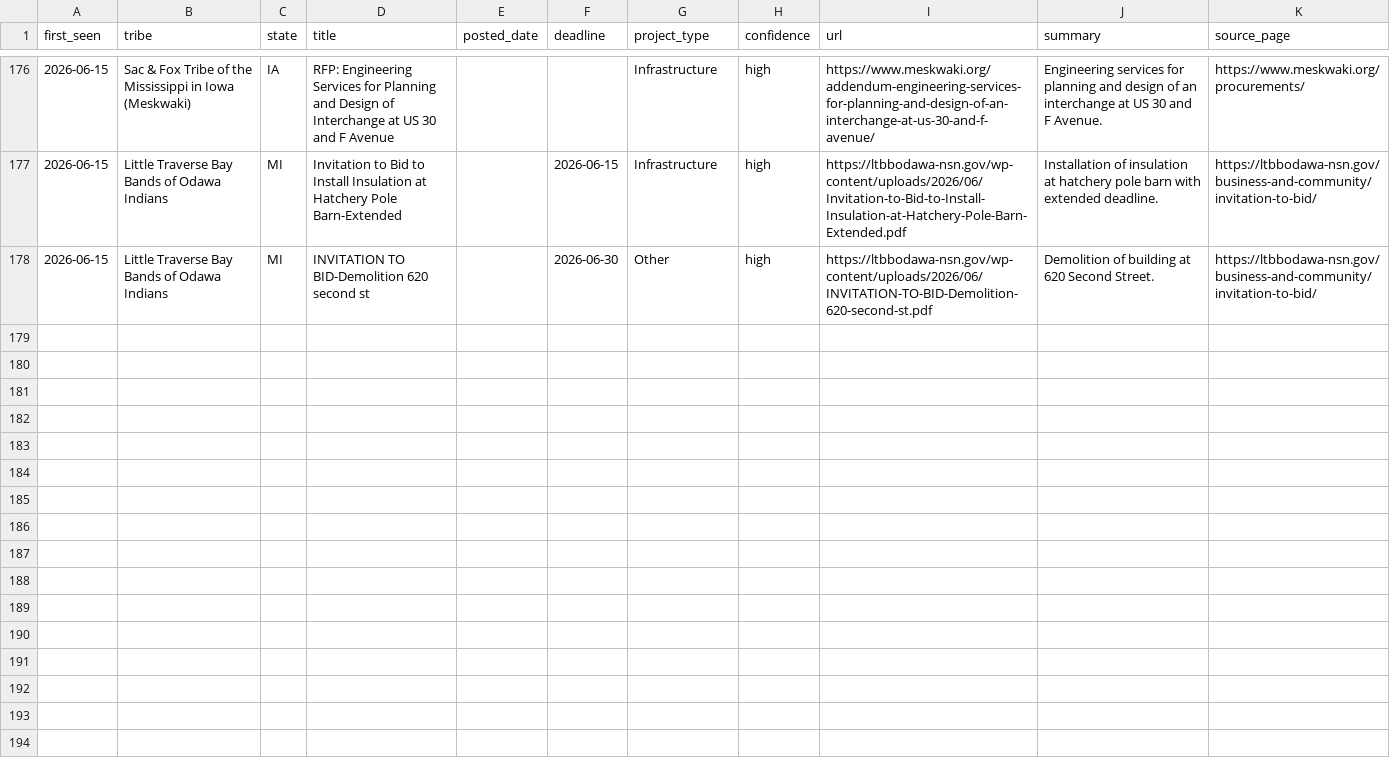
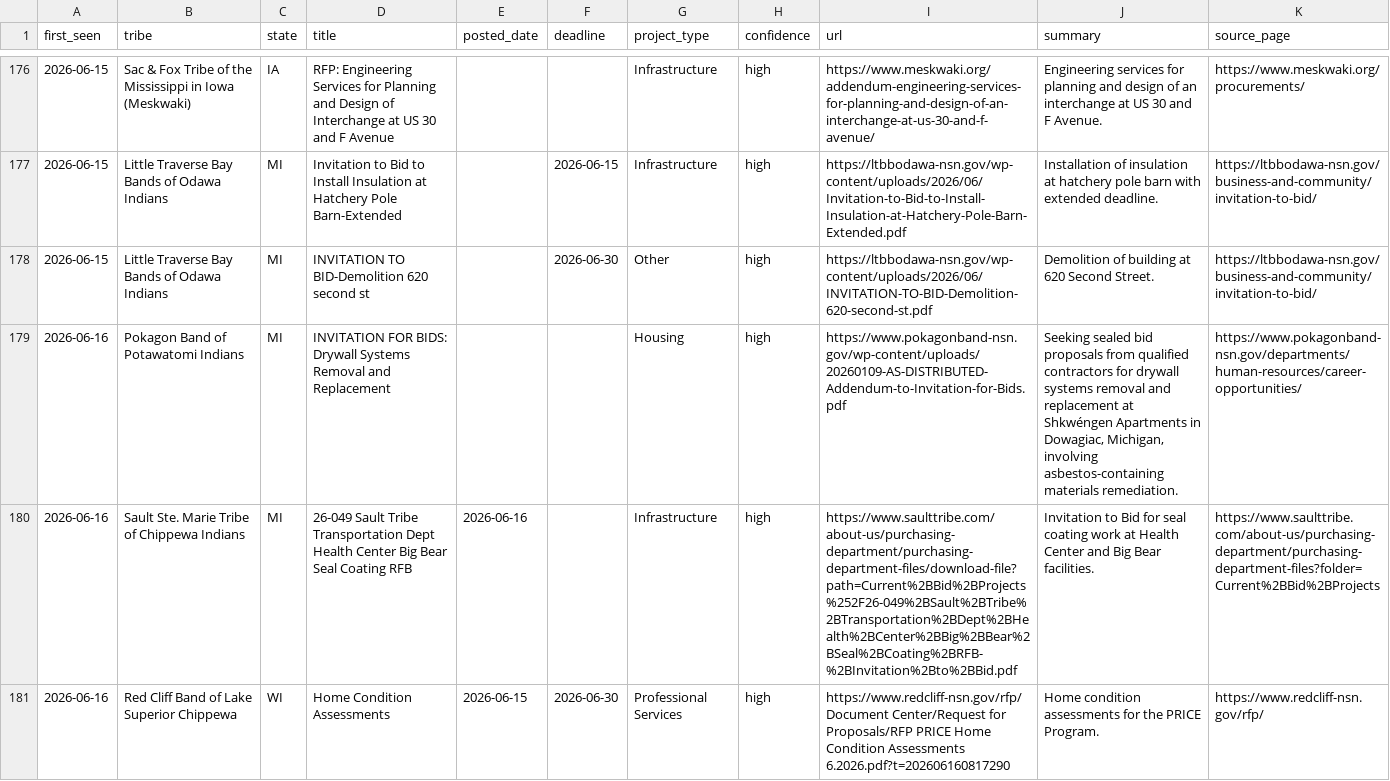
Before and after one commit to revelinvestments/tribal-rfp-scraper, a CSV file: data/all_rfps.csv, drawn as a sheet; only a part is shown, gaps mark what is left out; the diff names each change by its address in the sheet, - before the commit and + after, or states it on an @@ line.

```diff
--- a/data/all_rfps.csv
+++ b/data/all_rfps.csv
+row 179: 2026-06-16 | Pokagon Band of Potawatomi Indians | MI | INVITATION FOR BIDS: Drywall Systems Removal and Replacement |  |  | Housing | high | https://www.pokagonband-nsn.gov/wp-content/uploads/20260109-AS-DISTRIBUTED-Addendum-to-Invitation-for-Bids.pdf | Seeking sealed bid proposals from qualified contractors for drywall systems removal and replacement at Shkwéngen Apartments in Dowagiac, Michigan, involving asbestos-containing materials remediation. | https://www.pokagonband-nsn.gov/departments/human-resources/career-opportunities/
+row 180: 2026-06-16 | Sault Ste. Marie Tribe of Chippewa Indians | MI | 26-049 Sault Tribe Transportation Dept Health Center Big Bear Seal Coating RFB | 2026-06-16 |  | Infrastructure | high | https://www.saulttribe.com/about-us/purchasing-department/purchasing-department-files/download-file?path=Current%2BBid%2BProjects%252F26-049%2BSault%2BTribe%2BTransportation%2BDept%2BHealth%2BCenter%2BBig%2BBear%2BSeal%2BCoating%2BRFB-%2BInvitation%2Bto%2BBid.pdf | Invitation to Bid for seal coating work at Health Center and Big Bear facilities. | https://www.saulttribe.com/about-us/purchasing-department/purchasing-department-files?folder=Current%2BBid%2BProjects
+row 181: 2026-06-16 | Red Cliff Band of Lake Superior Chippewa | WI | Home Condition Assessments | 2026-06-15 | 2026-06-30 | Professional Services | high | https://www.redcliff-nsn.gov/rfp/Document Center/Request for Proposals/RFP PRICE Home Condition Assessments 6.2026.pdf?t=202606160817290 | Home condition assessments for the PRICE Program. | https://www.redcliff-nsn.gov/rfp/
```
Also changed, not shown: data/new_rfps.csv, 2 other files.
